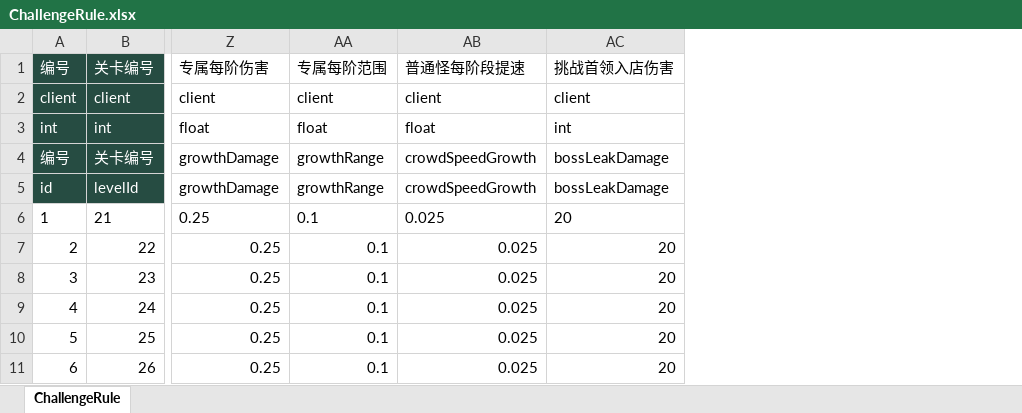
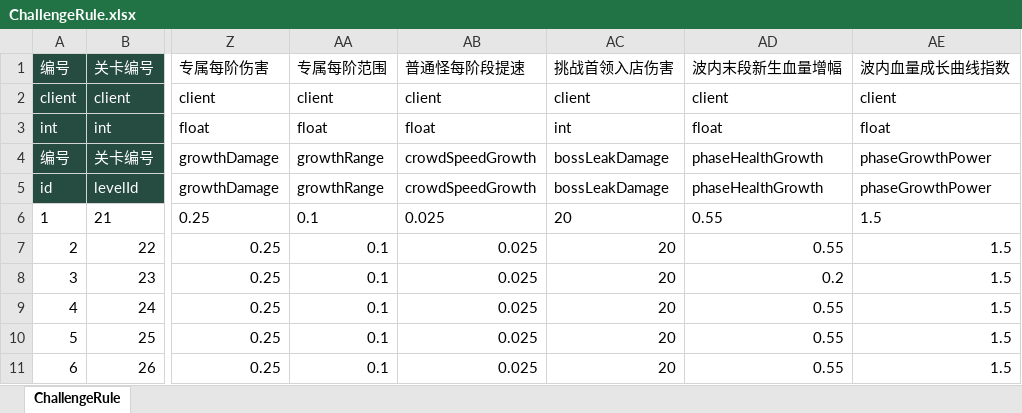
Before and after one commit to zhao1234pan/DEMO001, an Excel workbook: design/tables/ChallengeRule.xlsx, sheet ChallengeRule, drawn as a sheet; only a part is shown, gaps mark what is left out; values as stored, in another font and other column widths than the file's, no borders; the diff names each change by its address in the sheet, - before the commit and + after, or states it on an @@ line.

```diff
--- a/design/tables/ChallengeRule.xlsx (sheet ChallengeRule)
+++ b/design/tables/ChallengeRule.xlsx (sheet ChallengeRule)
+column AD, rows 1-11: 波内末段新生血量增幅 | client | float | phaseHealthGrowth | phaseHealthGrowth | 0.55 | 0.55 | 0.2 | 0.55 | 0.55 | 0.55
+column AE, rows 1-11: 波内血量成长曲线指数 | client | float | phaseGrowthPower | phaseGrowthPower | 1.5 | 1.5 | 1.5 | 1.5 | 1.5 | 1.5
```
Also changed, not shown: design/tables/Global.xlsx, 37 other files.
